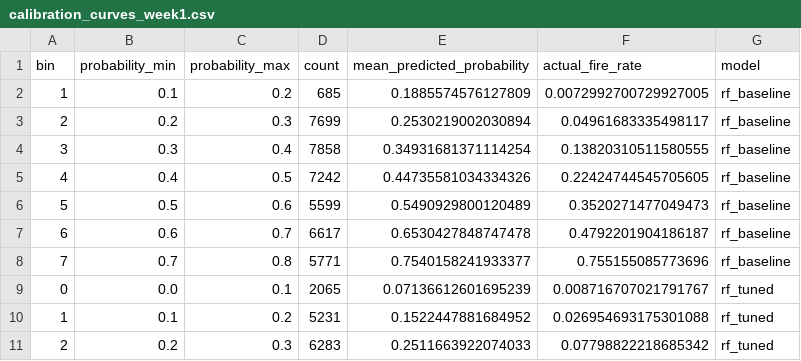
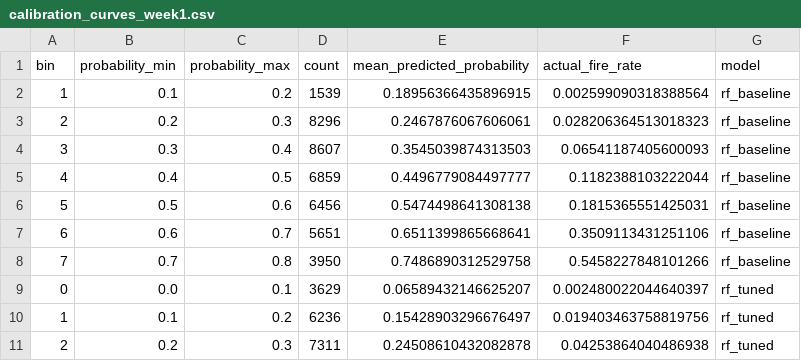
Before and after one commit to InboxMeNow/Wildfire-Early-Warning-System, a CSV file: reports/calibration_curves_week1.csv, drawn as a sheet; only a part is shown; the diff covers the shown part only.

```diff
--- a/reports/calibration_curves_week1.csv
+++ b/reports/calibration_curves_week1.csv
@@ -1,11 +1,11 @@
 bin,probability_min,probability_max,count,mean_predicted_probability,actual_fire_rate,model
-1,0.1,0.2,685,0.1885574576127809,0.0072992700729927005,rf_baseline
-2,0.2,0.3,7699,0.2530219002030894,0.04961683335498117,rf_baseline
-3,0.3,0.4,7858,0.34931681371114254,0.13820310511580555,rf_baseline
-4,0.4,0.5,7242,0.44735581034334326,0.22424744545705605,rf_baseline
-5,0.5,0.6,5599,0.5490929800120489,0.3520271477049473,rf_baseline
-6,0.6,0.7,6617,0.6530427848747478,0.4792201904186187,rf_baseline
-7,0.7,0.8,5771,0.7540158241933377,0.755155085773696,rf_baseline
-0,0.0,0.1,2065,0.07136612601695239,0.008716707021791767,rf_tuned
-1,0.1,0.2,5231,0.1522447881684952,0.026954693175301088,rf_tuned
-2,0.2,0.3,6283,0.2511663922074033,0.07798822218685342,rf_tuned
+1,0.1,0.2,1539,0.18956366435896915,0.002599090318388564,rf_baseline
+2,0.2,0.3,8296,0.2467876067606061,0.028206364513018323,rf_baseline
+3,0.3,0.4,8607,0.3545039874313503,0.06541187405600093,rf_baseline
+4,0.4,0.5,6859,0.4496779084497777,0.1182388103222044,rf_baseline
+5,0.5,0.6,6456,0.5474498641308138,0.1815365551425031,rf_baseline
+6,0.6,0.7,5651,0.6511399865668641,0.3509113431251106,rf_baseline
+7,0.7,0.8,3950,0.7486890312529758,0.5458227848101266,rf_baseline
+0,0.0,0.1,3629,0.06589432146625207,0.002480022044640397,rf_tuned
+1,0.1,0.2,6236,0.15428903296676497,0.019403463758819756,rf_tuned
+2,0.2,0.3,7311,0.24508610432082878,0.04253864040486938,rf_tuned
```
Also changed, not shown: 51 edited cells elsewhere in this file, reports/model_comparison_week1.csv, reports/threshold_optimization_week1.csv, 22 other files.
